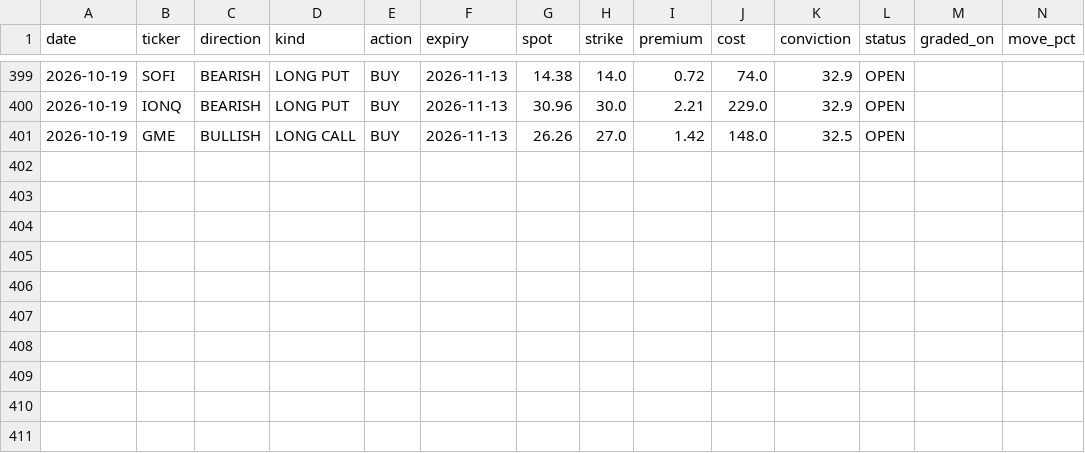
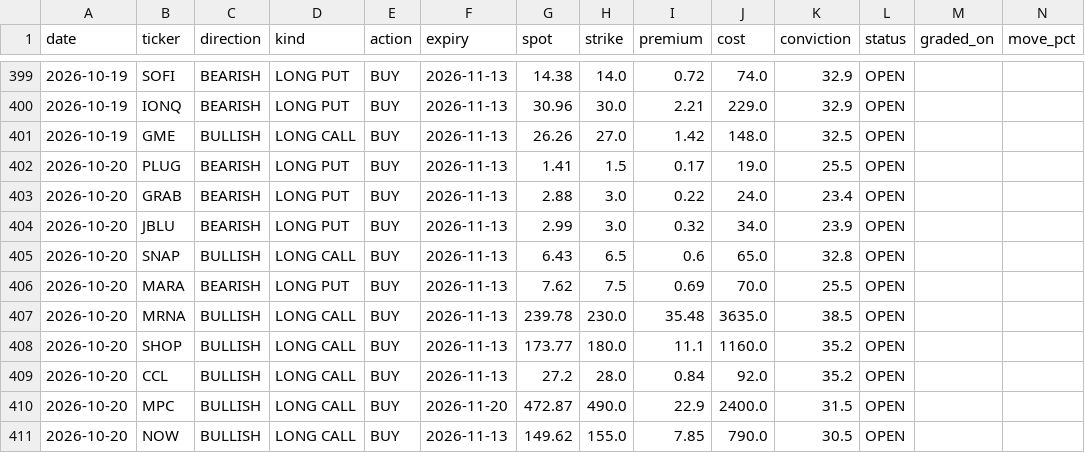
Before and after one commit to KFXCode/St0ckMarken, a CSV file: data/picks.csv, drawn as a sheet; only a part is shown, gaps mark what is left out; rows hold the shown columns only; the diff names each change by its address in the sheet, - before the commit and + after, or states it on an @@ line.

```diff
--- a/data/picks.csv
+++ b/data/picks.csv
+row 402: 2026-10-20 | PLUG | BEARISH | LONG PUT | BUY | 2026-11-13 | 1.41 | 1.5 | 0.17 | 19.0 | 25.5 | OPEN
+row 403: 2026-10-20 | GRAB | BEARISH | LONG PUT | BUY | 2026-11-13 | 2.88 | 3.0 | 0.22 | 24.0 | 23.4 | OPEN
+row 404: 2026-10-20 | JBLU | BEARISH | LONG PUT | BUY | 2026-11-13 | 2.99 | 3.0 | 0.32 | 34.0 | 23.9 | OPEN
+row 405: 2026-10-20 | SNAP | BULLISH | LONG CALL | BUY | 2026-11-13 | 6.43 | 6.5 | 0.6 | 65.0 | 32.8 | OPEN
+row 406: 2026-10-20 | MARA | BEARISH | LONG PUT | BUY | 2026-11-13 | 7.62 | 7.5 | 0.69 | 70.0 | 25.5 | OPEN
+row 407: 2026-10-20 | MRNA | BULLISH | LONG CALL | BUY | 2026-11-13 | 239.78 | 230.0 | 35.48 | 3635.0 | 38.5 | OPEN
+row 408: 2026-10-20 | SHOP | BULLISH | LONG CALL | BUY | 2026-11-13 | 173.77 | 180.0 | 11.1 | 1160.0 | 35.2 | OPEN
+row 409: 2026-10-20 | CCL | BULLISH | LONG CALL | BUY | 2026-11-13 | 27.2 | 28.0 | 0.84 | 92.0 | 35.2 | OPEN
+row 410: 2026-10-20 | MPC | BULLISH | LONG CALL | BUY | 2026-11-20 | 472.87 | 490.0 | 22.9 | 2400.0 | 31.5 | OPEN
+row 411: 2026-10-20 | NOW | BULLISH | LONG CALL | BUY | 2026-11-13 | 149.62 | 155.0 | 7.85 | 790.0 | 30.5 | OPEN
```
Also changed, not shown: 1 other file.
